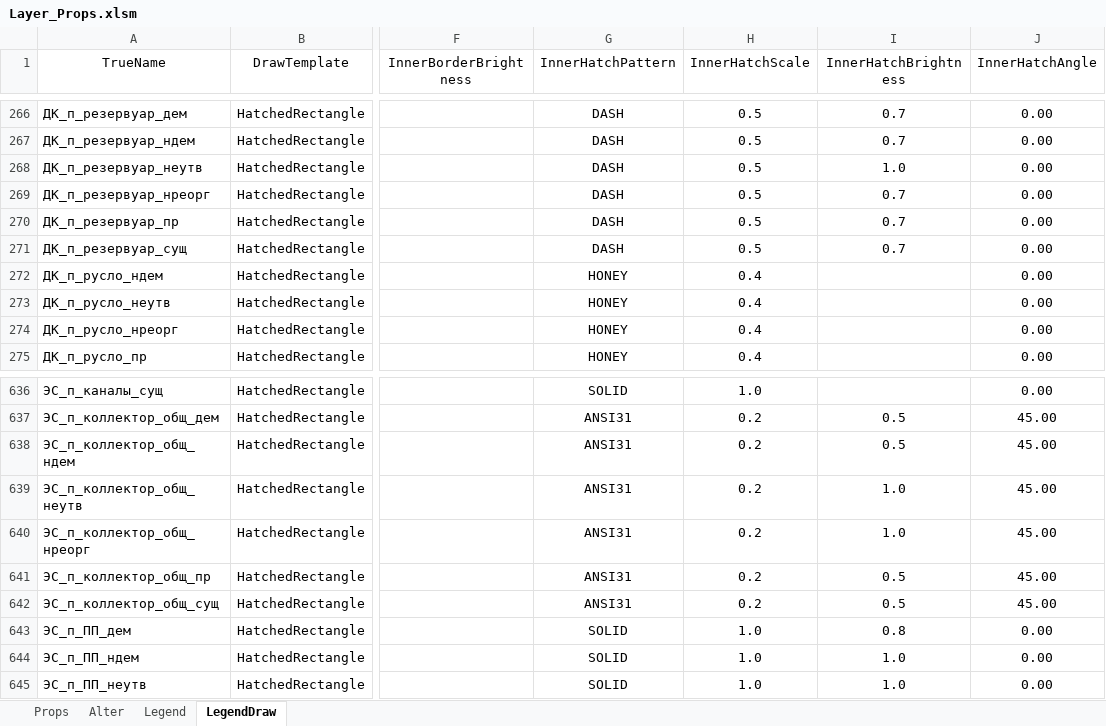
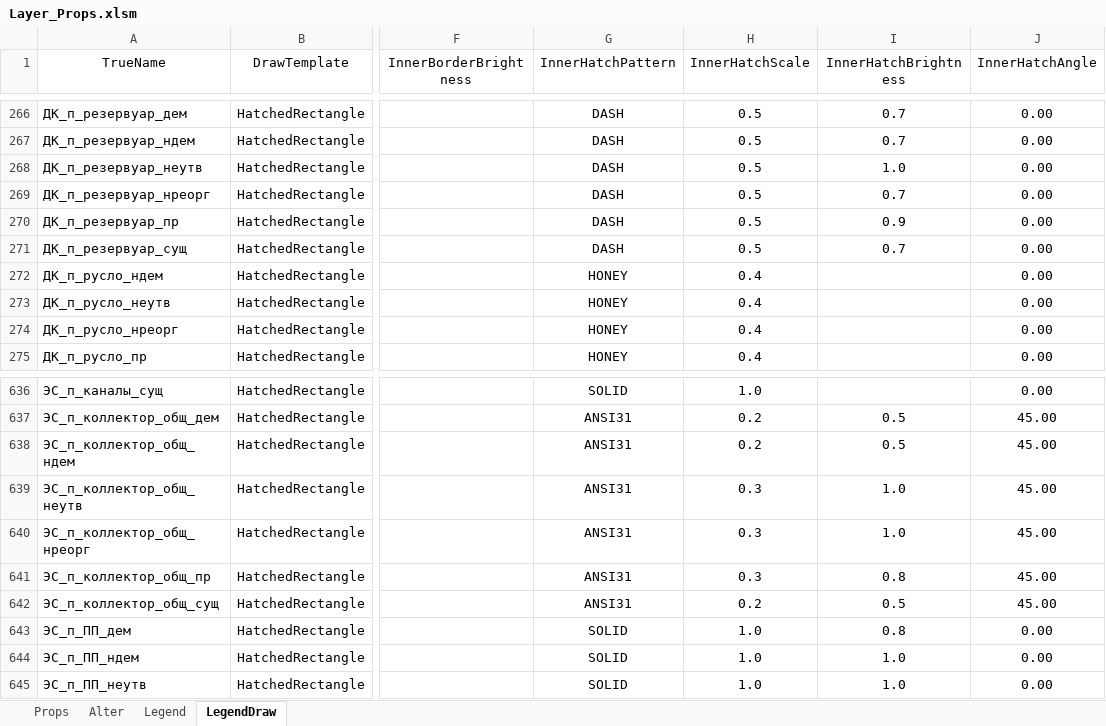
Before and after one commit to Bloodwarder/NC_EngTools, an Excel workbook: NC_EngTools/LayersData/Layer_Props.xlsm, sheet LegendDraw, drawn as a sheet; only a part is shown, gaps mark what is left out; values as stored, in another font and other column widths than the file's, no borders; conditional formats not drawn; the diff names each change by its address in the sheet, - before the commit and + after, or states it on an @@ line.

```diff
--- a/NC_EngTools/LayersData/Layer_Props.xlsm (sheet LegendDraw)
+++ b/NC_EngTools/LayersData/Layer_Props.xlsm (sheet LegendDraw)
-I270 (InnerHatchBrightness): 0.7
+I270 (InnerHatchBrightness): 0.9
-H639:H641 (InnerHatchScale): 0.2
+H639:H641 (InnerHatchScale): 0.3
-I641 (InnerHatchBrightness): 0.5
+I641 (InnerHatchBrightness): 0.8
```
Also changed, not shown: 6 other files.
